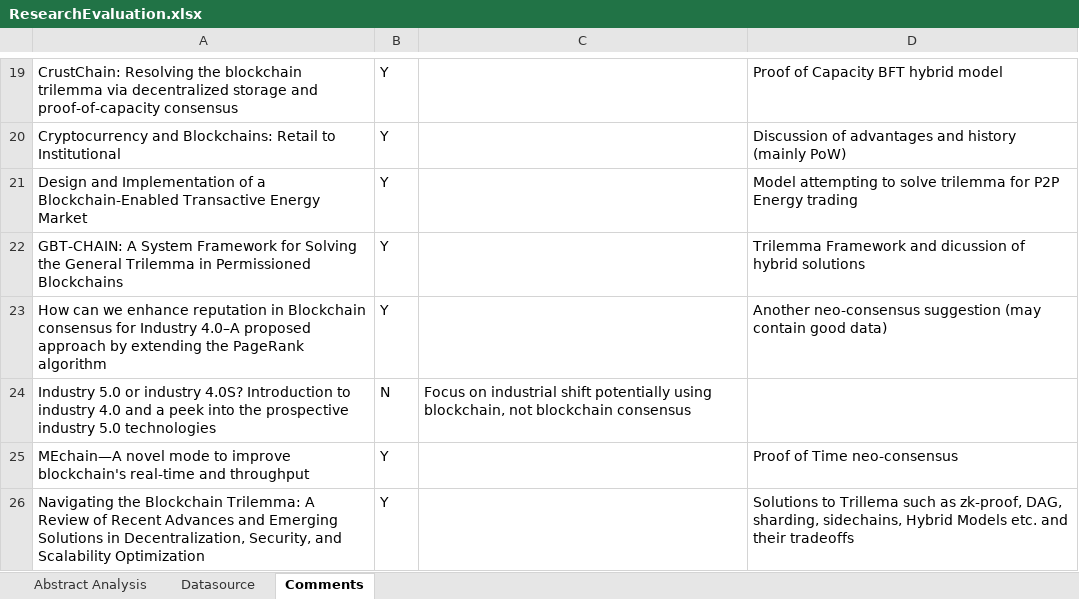
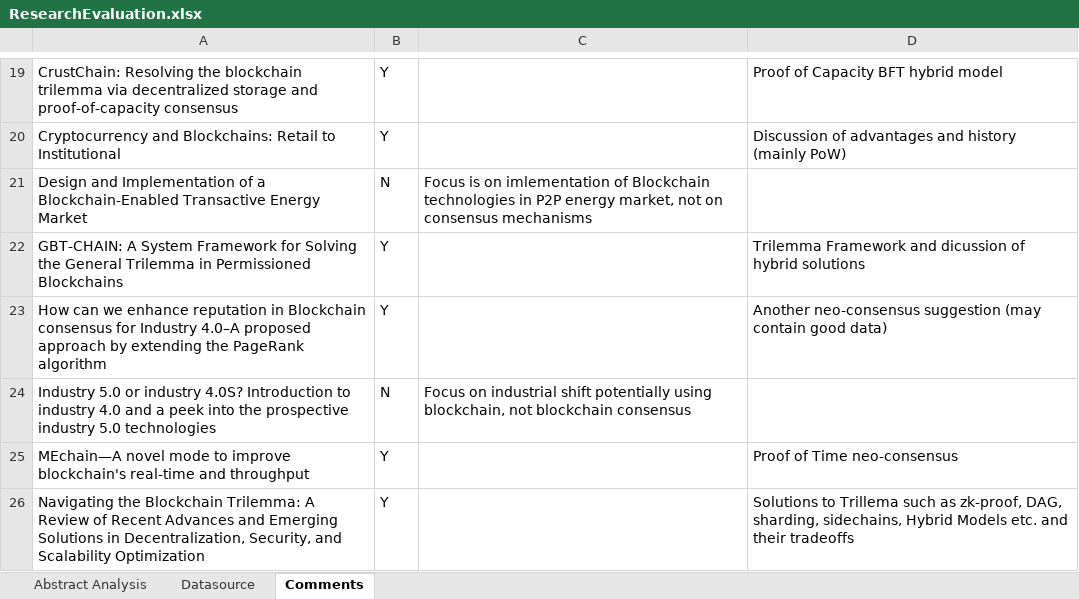
Before and after one commit to yawutheawu/FT324_SLR, an Excel workbook: ResearchEvaluation.xlsx, sheet Comments, drawn as a sheet; only a part is shown, gaps mark what is left out; values as stored, in another font and other column widths than the file's, no borders; the diff names each change by its address in the sheet, - before the commit and + after, or states it on an @@ line.

```diff
--- a/ResearchEvaluation.xlsx (sheet Comments)
+++ b/ResearchEvaluation.xlsx (sheet Comments)
-B21: Y
+B21: N
-C21: (empty)
+C21: Focus is on imlementation of Blockchain technologies in P2P energy market, not on consensus mechanisms
-D21: Model attempting to solve trilemma for P2P Energy trading
+D21: (empty)
```
Also changed, not shown: sheet Abstract Analysis, 1 other file.
